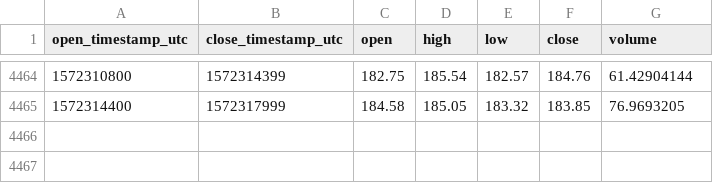
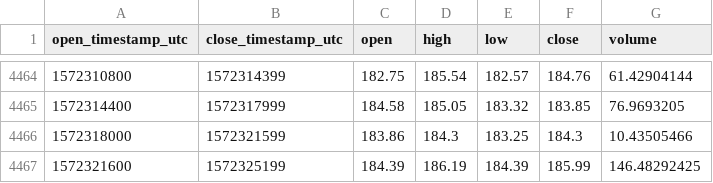
Before and after one commit to cryptobigbro/coinbasepro-ETH-USDC, a CSV file: coinbasepro-ETH-USDC-1h.csv, drawn as a sheet; only a part is shown, gaps mark what is left out; the diff names each change by its address in the sheet, - before the commit and + after, or states it on an @@ line.

Commit message:
Update OHLCV data.

```diff
--- a/coinbasepro-ETH-USDC-1h.csv
+++ b/coinbasepro-ETH-USDC-1h.csv
+row 4466: 1572318000 | 1572321599 | 183.86 | 184.3 | 183.25 | 184.3 | 10.43505466
+row 4467: 1572321600 | 1572325199 | 184.39 | 186.19 | 184.39 | 185.99 | 146.48292425
```
Also changed, not shown: 1 other file.
